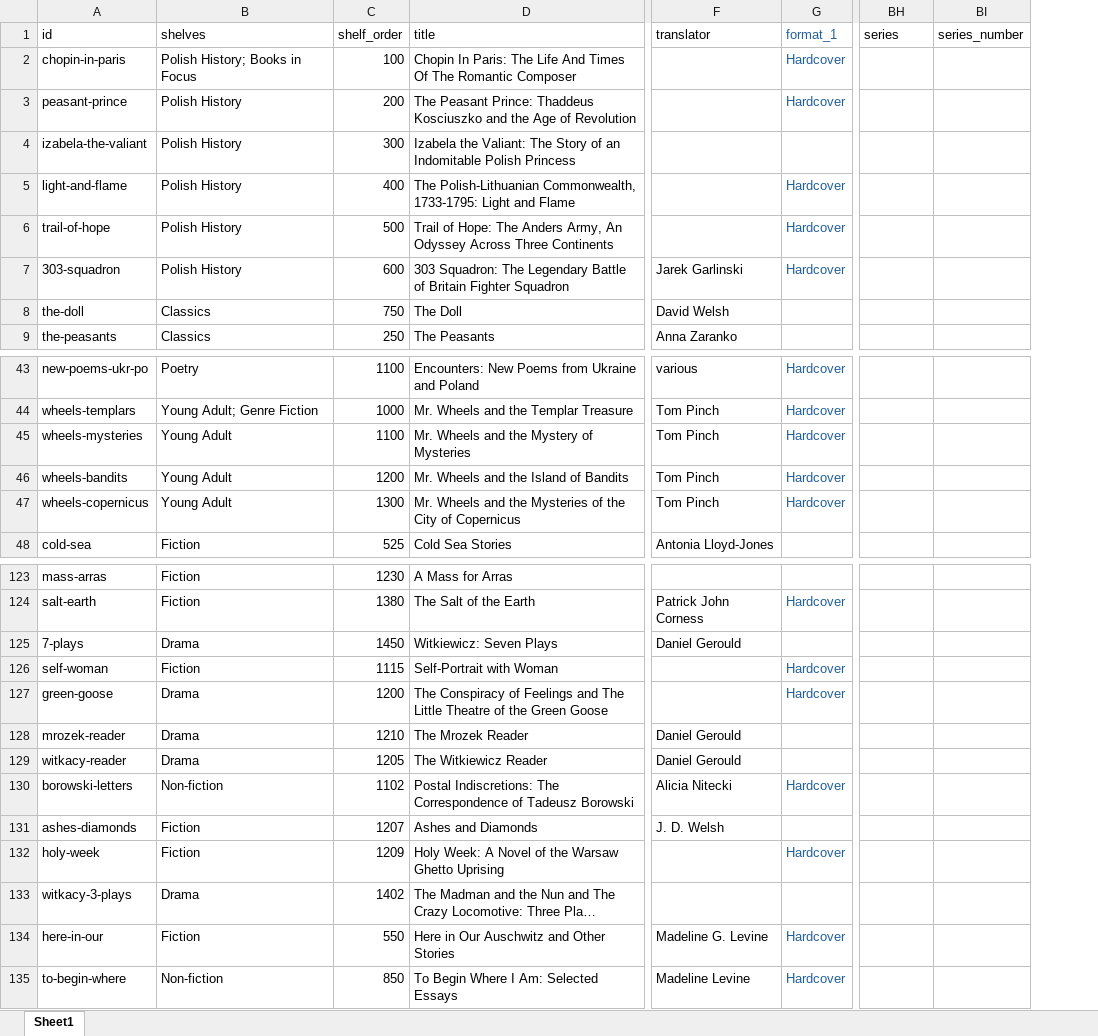
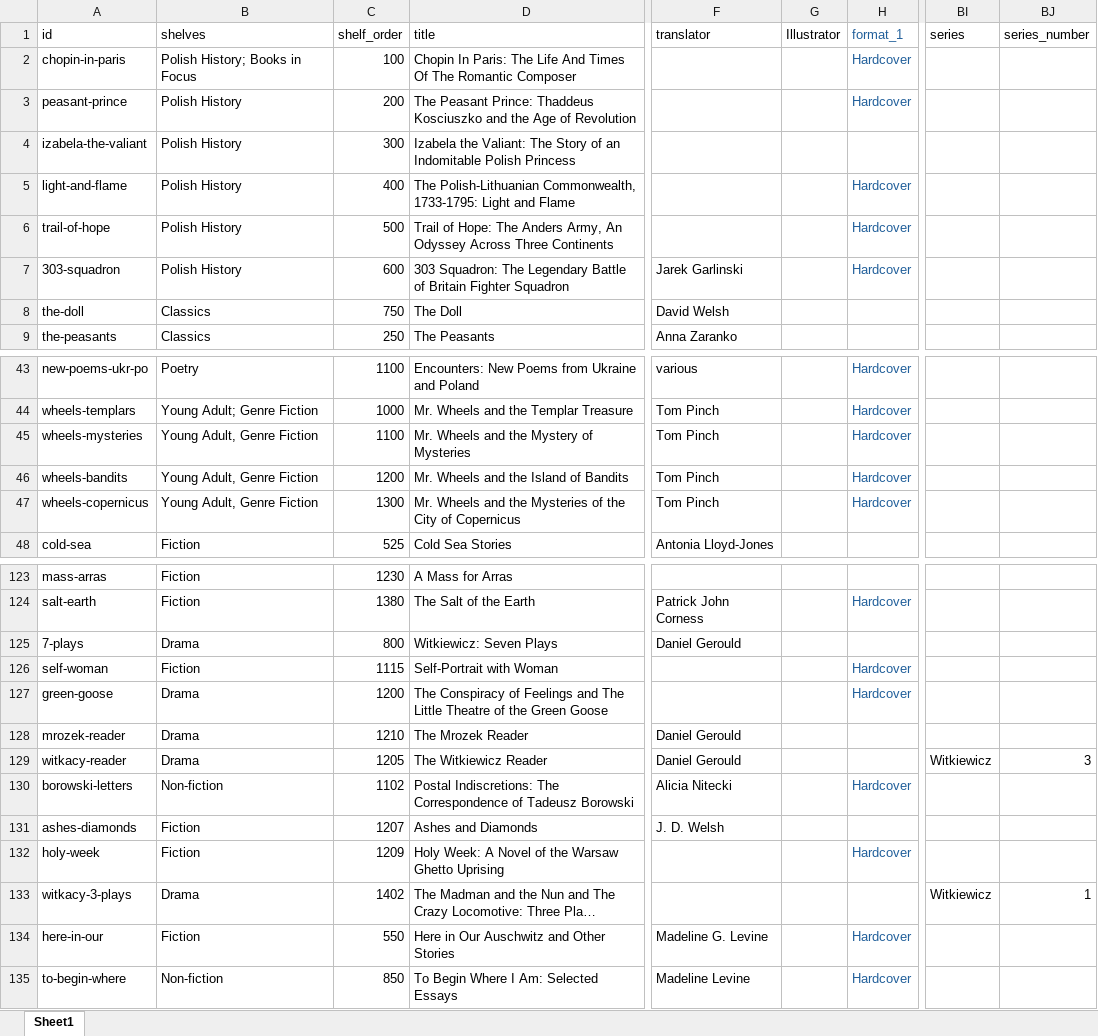
Before and after one commit to MondralaPress/bookstore, an Excel workbook: catalog.xlsx, sheet Sheet1, drawn as a sheet; only a part is shown, gaps mark what is left out; long unchanged cells end in …; values as stored, in another font and other column widths than the file's, no borders; addresses are those after the commit; the diff covers the shown part only; the diff names each change by its address in the sheet, - before the commit and + after, or states it on an @@ line.

```diff
--- a/catalog.xlsx (sheet Sheet1)
+++ b/catalog.xlsx (sheet Sheet1)
+column G (Illustrator), empty
-B45:B47 (shelves): Young Adult
+B45:B47 (shelves): Young Adult, Genre Fiction
-C125 (shelf_order): 1450
+C125 (shelf_order): 800
-BI129 (series): (empty)
+BI129 (series): Witkiewicz
-BJ129 (series_number): (empty)
+BJ129 (series_number): 3
-BI133 (series): (empty)
+BI133 (series): Witkiewicz
-BJ133 (series_number): (empty)
+BJ133 (series_number): 1
```
Also changed, not shown: 89 added rows elsewhere in this sheet, formulas that keep their value, 1 other file.
